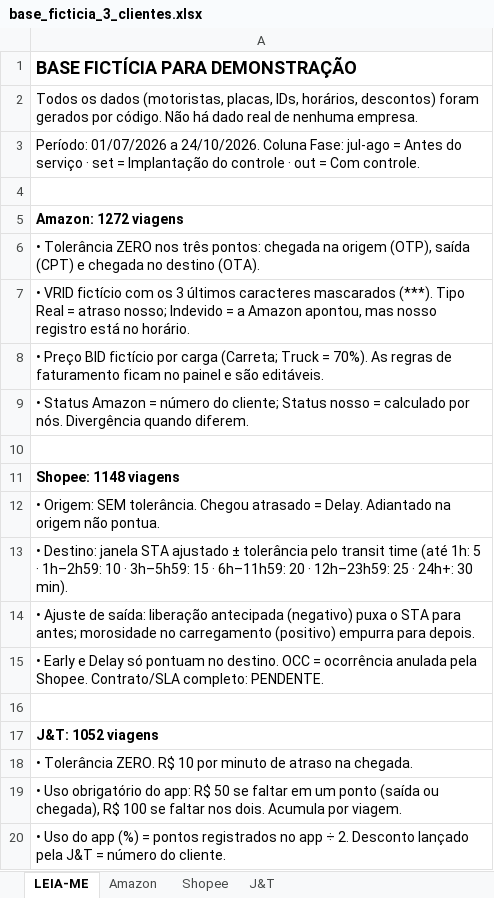
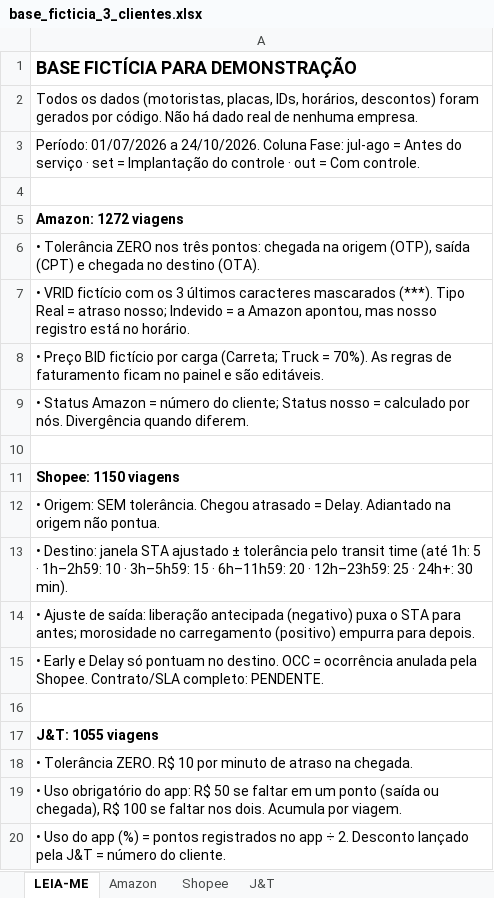
Before and after one commit to haroldoizidoro1/Claude.exe, an Excel workbook: projetos/projeto-3-renda-extra/dados-ficticios/base_ficticia_3_clientes.xlsx, sheet LEIA-ME, drawn as a sheet; values as stored, in another font and other column widths than the file's, no borders; the diff names each change by its address in the sheet, - before the commit and + after, or states it on an @@ line.

```diff
--- a/projetos/projeto-3-renda-extra/dados-ficticios/base_ficticia_3_clientes.xlsx (sheet LEIA-ME)
+++ b/projetos/projeto-3-renda-extra/dados-ficticios/base_ficticia_3_clientes.xlsx (sheet LEIA-ME)
-A11: Shopee: 1148 viagens
+A11: Shopee: 1150 viagens
-A17: J&T: 1052 viagens
+A17: J&T: 1055 viagens
```
Also changed, not shown: sheet Shopee, sheet J&T, sheet Amazon, 7 other files.
